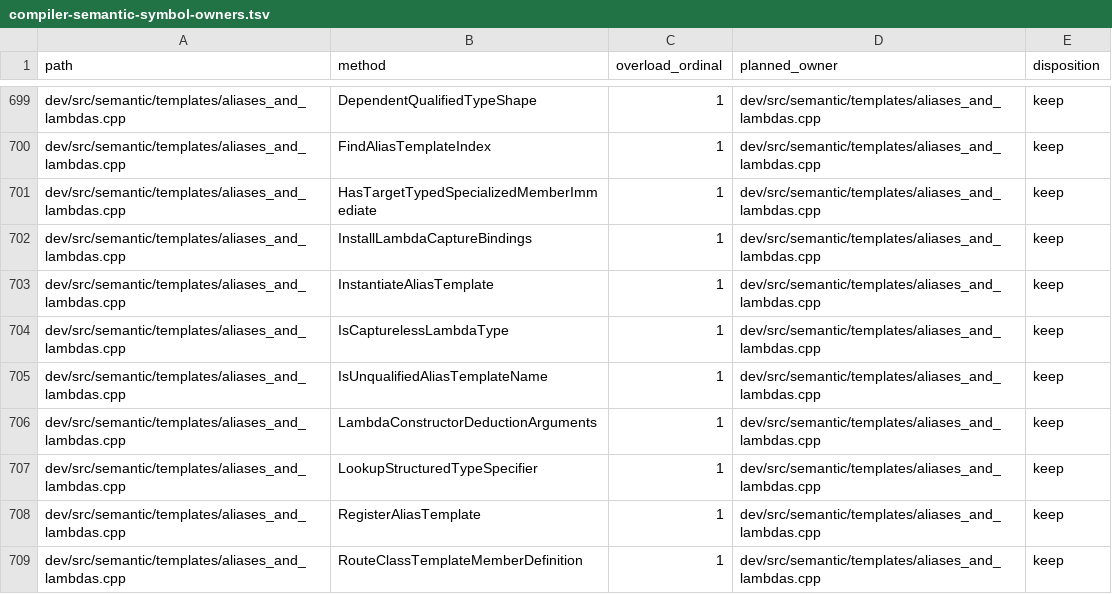
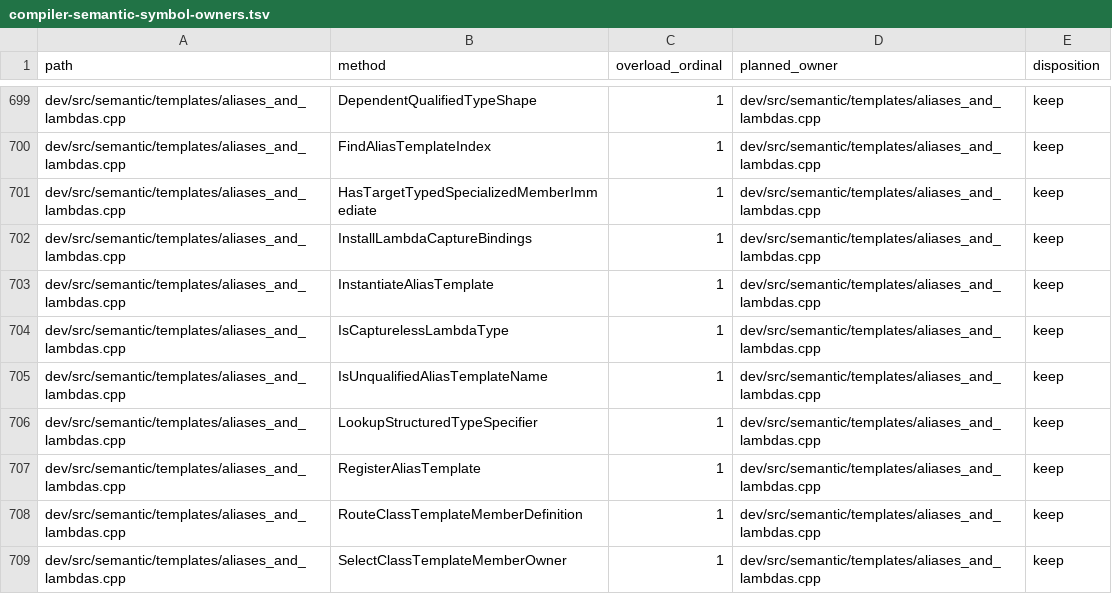
Before and after one commit to vishvananda/cppgm-extended, a TSV file: scripts/architecture/compiler-semantic-symbol-owners.tsv, drawn as a sheet; only a part is shown, gaps mark what is left out; the shorter side is filled out with more unchanged rows.

Commit message:
Limit implicit user conversions and preserve closure deduction

```diff
--- a/scripts/architecture/compiler-semantic-symbol-owners.tsv
+++ b/scripts/architecture/compiler-semantic-symbol-owners.tsv
@@ -705,3 +705,2 @@ dev/src/semantic/templates/aliases_and_lambdas.cpp	IsCapturelessLambdaType	1	dev
 dev/src/semantic/templates/aliases_and_lambdas.cpp	IsUnqualifiedAliasTemplateName	1	dev/src/semantic/templates/aliases_and_lambdas.cpp	keep
-dev/src/semantic/templates/aliases_and_lambdas.cpp	LambdaConstructorDeductionArguments	1	dev/src/semantic/templates/aliases_and_lambdas.cpp	keep
 dev/src/semantic/templates/aliases_and_lambdas.cpp	LookupStructuredTypeSpecifier	1	dev/src/semantic/templates/aliases_and_lambdas.cpp	keep
```
Also changed, not shown: 42 other files.
